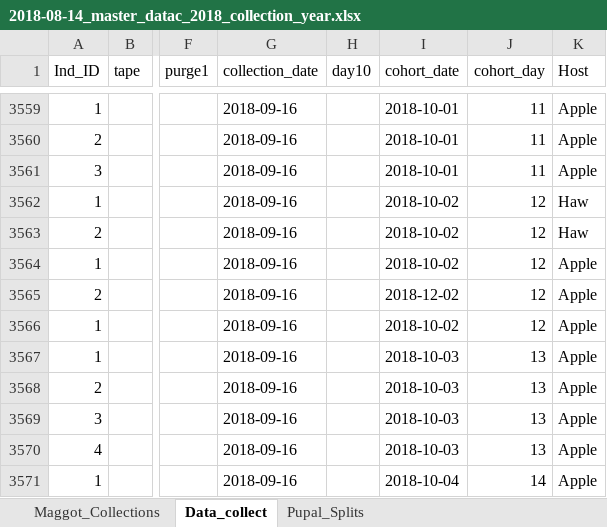
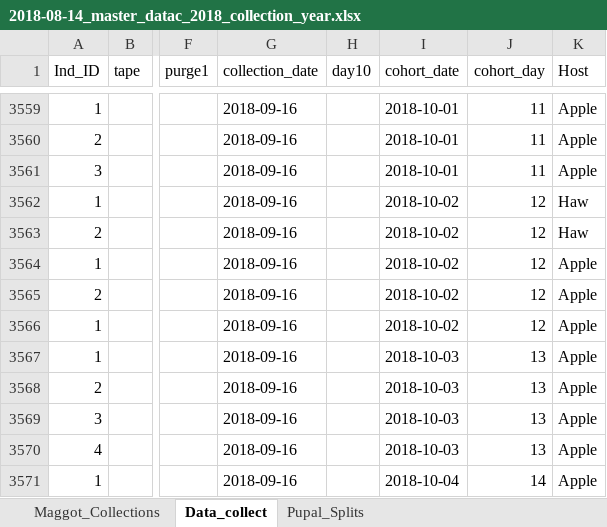
Before and after one commit to adnguyen/Circadian_rhythm_runs_seasonal_timing, an Excel workbook: Data/2018-08-14_master_datac_2018_collection_year.xlsx, sheet Data_collect, drawn as a sheet; only a part is shown, gaps mark what is left out; values as stored, in another font and other column widths than the file's, no borders; the diff names each change by its address in the sheet, - before the commit and + after, or states it on an @@ line.

Commit message:
tweaking dataset

```diff
--- a/Data/2018-08-14_master_datac_2018_collection_year.xlsx (sheet Data_collect)
+++ b/Data/2018-08-14_master_datac_2018_collection_year.xlsx (sheet Data_collect)
-I3565 (cohort_date): 2018-12-02
+I3565 (cohort_date): 2018-10-02
```
Also changed, not shown: 2 other files.
